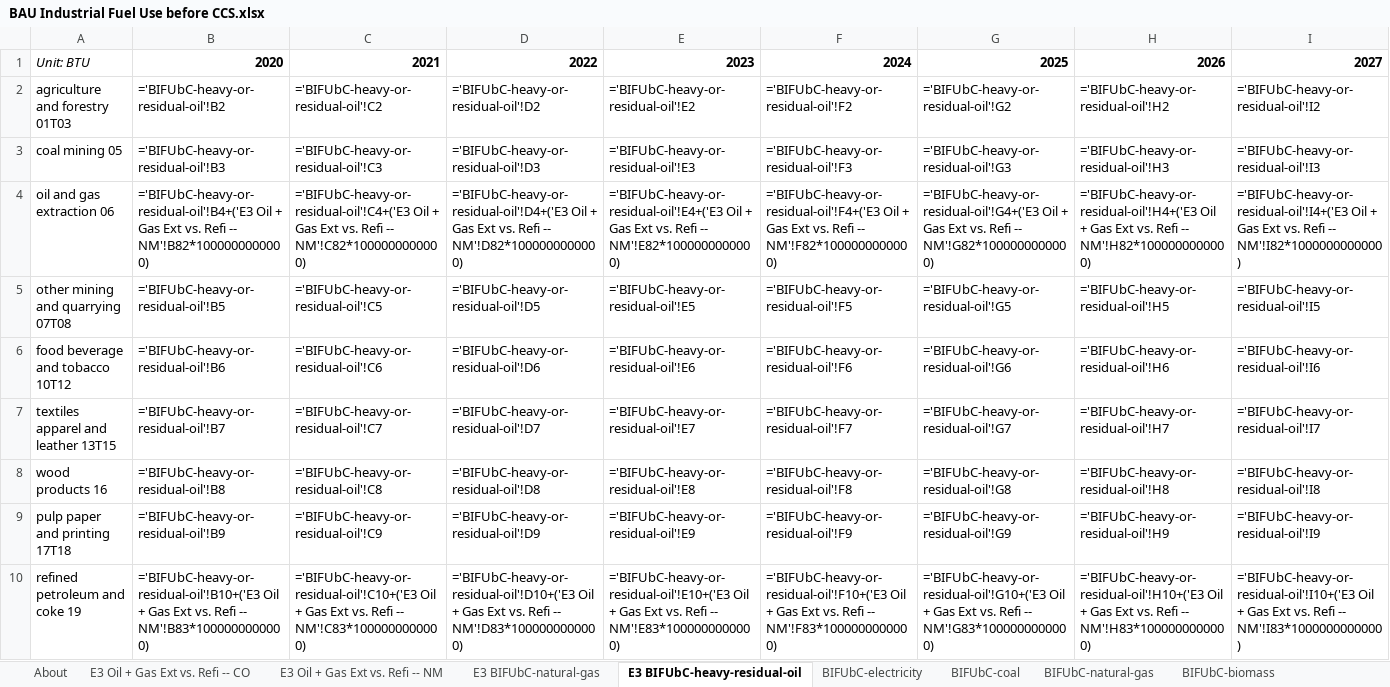
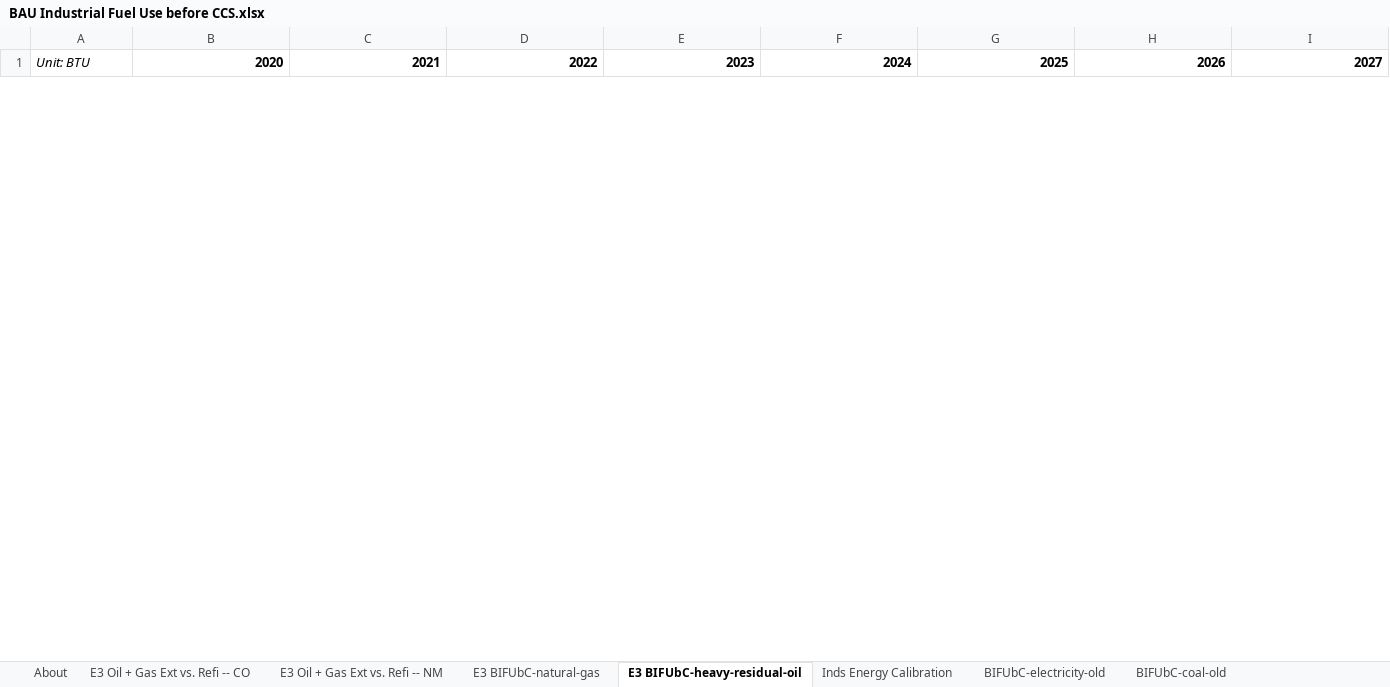
Before and after one commit to EnergyInnovation/eps-colorado, an Excel workbook: InputData/indst/BIFUbC/BAU Industrial Fuel Use before CCS.xlsx, sheet E3 BIFUbC-heavy-residual-oil, drawn as a sheet; only a part is shown; values as stored, in another font and other column widths than the file's, no borders; formulas without a stored value are shown as written; removed rows and columns are numbered as before the commit, all else as after; rows hold the shown columns only; the diff covers the shown part only; the diff names each change by its address in the sheet, - before the commit and + after, or states it on an @@ line.

```diff
--- a/InputData/indst/BIFUbC/BAU Industrial Fuel Use before CCS.xlsx (sheet E3 BIFUbC-heavy-residual-oil)
+++ b/InputData/indst/BIFUbC/BAU Industrial Fuel Use before CCS.xlsx (sheet E3 BIFUbC-heavy-residual-oil)
+sheet tab: Inds Energy Calibration
+sheet tab: BIFUbC-electricity-old
+sheet tab: BIFUbC-coal-old
-row 2: agriculture and forestry 01T03 | ='BIFUbC-heavy-or-residual-oil'!B2 | ='BIFUbC-heavy-or-residual-oil'!C2 | ='BIFUbC-heavy-or-residual-oil'!D2 | ='BIFUbC-heavy-or-residual-oil'!E2 | ='BIFUbC-heavy-or-residual-oil'!F2 | ='BIFUbC-heavy-or-residual-oil'!G2 | ='BIFUbC-heavy-or-residual-oil'!H2 | ='BIFUbC-heavy-or-residual-oil'!I2
-row 3: coal mining 05 | ='BIFUbC-heavy-or-residual-oil'!B3 | ='BIFUbC-heavy-or-residual-oil'!C3 | ='BIFUbC-heavy-or-residual-oil'!D3 | ='BIFUbC-heavy-or-residual-oil'!E3 | ='BIFUbC-heavy-or-residual-oil'!F3 | ='BIFUbC-heavy-or-residual-oil'!G3 | ='BIFUbC-heavy-or-residual-oil'!H3 | ='BIFUbC-heavy-or-residual-oil'!I3
-row 4: oil and gas extraction 06 | ='BIFUbC-heavy-or-residual-oil'!B4+('E3 Oil + Gas Ext vs. Refi -- NM'!B82*1000000000000) | ='BIFUbC-heavy-or-residual-oil'!C4+('E3 Oil + Gas Ext vs. Refi -- NM'!C82*1000000000000) | ='BIFUbC-heavy-or-residual-oil'!D4+('E3 Oil + Gas Ext vs. Refi -- NM'!D82*1000000000000) | ='BIFUbC-heavy-or-residual-oil'!E4+('E3 Oil + Gas Ext vs. Refi -- NM'!E82*1000000000000) | ='BIFUbC-heavy-or-residual-oil'!F4+('E3 Oil + Gas Ext vs. Refi -- NM'!F82*1000000000000) | ='BIFUbC-heavy-or-residual-oil'!G4+('E3 Oil + Gas Ext vs. Refi -- NM'!G82*1000000000000) | ='BIFUbC-heavy-or-residual-oil'!H4+('E3 Oil + Gas Ext vs. Refi -- NM'!H82*1000000000000) | ='BIFUbC-heavy-or-residual-oil'!I4+('E3 Oil + Gas Ext vs. Refi -- NM'!I82*1000000000000)
-row 5: other mining and quarrying 07T08 | ='BIFUbC-heavy-or-residual-oil'!B5 | ='BIFUbC-heavy-or-residual-oil'!C5 | ='BIFUbC-heavy-or-residual-oil'!D5 | ='BIFUbC-heavy-or-residual-oil'!E5 | ='BIFUbC-heavy-or-residual-oil'!F5 | ='BIFUbC-heavy-or-residual-oil'!G5 | ='BIFUbC-heavy-or-residual-oil'!H5 | ='BIFUbC-heavy-or-residual-oil'!I5
-row 6: food beverage and tobacco 10T12 | ='BIFUbC-heavy-or-residual-oil'!B6 | ='BIFUbC-heavy-or-residual-oil'!C6 | ='BIFUbC-heavy-or-residual-oil'!D6 | ='BIFUbC-heavy-or-residual-oil'!E6 | ='BIFUbC-heavy-or-residual-oil'!F6 | ='BIFUbC-heavy-or-residual-oil'!G6 | ='BIFUbC-heavy-or-residual-oil'!H6 | ='BIFUbC-heavy-or-residual-oil'!I6
-row 7: textiles apparel and leather 13T15 | ='BIFUbC-heavy-or-residual-oil'!B7 | ='BIFUbC-heavy-or-residual-oil'!C7 | ='BIFUbC-heavy-or-residual-oil'!D7 | ='BIFUbC-heavy-or-residual-oil'!E7 | ='BIFUbC-heavy-or-residual-oil'!F7 | ='BIFUbC-heavy-or-residual-oil'!G7 | ='BIFUbC-heavy-or-residual-oil'!H7 | ='BIFUbC-heavy-or-residual-oil'!I7
-row 8: wood products 16 | ='BIFUbC-heavy-or-residual-oil'!B8 | ='BIFUbC-heavy-or-residual-oil'!C8 | ='BIFUbC-heavy-or-residual-oil'!D8 | ='BIFUbC-heavy-or-residual-oil'!E8 | ='BIFUbC-heavy-or-residual-oil'!F8 | ='BIFUbC-heavy-or-residual-oil'!G8 | ='BIFUbC-heavy-or-residual-oil'!H8 | ='BIFUbC-heavy-or-residual-oil'!I8
-row 9: pulp paper and printing 17T18 | ='BIFUbC-heavy-or-residual-oil'!B9 | ='BIFUbC-heavy-or-residual-oil'!C9 | ='BIFUbC-heavy-or-residual-oil'!D9 | ='BIFUbC-heavy-or-residual-oil'!E9 | ='BIFUbC-heavy-or-residual-oil'!F9 | ='BIFUbC-heavy-or-residual-oil'!G9 | ='BIFUbC-heavy-or-residual-oil'!H9 | ='BIFUbC-heavy-or-residual-oil'!I9
-row 10: refined petroleum and coke 19 | ='BIFUbC-heavy-or-residual-oil'!B10+('E3 Oil + Gas Ext vs. Refi -- NM'!B83*1000000000000) | ='BIFUbC-heavy-or-residual-oil'!C10+('E3 Oil + Gas Ext vs. Refi -- NM'!C83*1000000000000) | ='BIFUbC-heavy-or-residual-oil'!D10+('E3 Oil + Gas Ext vs. Refi -- NM'!D83*1000000000000) | ='BIFUbC-heavy-or-residual-oil'!E10+('E3 Oil + Gas Ext vs. Refi -- NM'!E83*1000000000000) | ='BIFUbC-heavy-or-residual-oil'!F10+('E3 Oil + Gas Ext vs. Refi -- NM'!F83*1000000000000) | ='BIFUbC-heavy-or-residual-oil'!G10+('E3 Oil + Gas Ext vs. Refi -- NM'!G83*1000000000000) | ='BIFUbC-heavy-or-residual-oil'!H10+('E3 Oil + Gas Ext vs. Refi -- NM'!H83*1000000000000) | ='BIFUbC-heavy-or-residual-oil'!I10+('E3 Oil + Gas Ext vs. Refi -- NM'!I83*1000000000000)
```
Also changed, not shown: 25 added rows and 16 removed rows elsewhere in this sheet, sheet E3 BIFUbC-natural-gas, sheet E3 Oil + Gas Ext vs. Refi -- CO, sheet BIFUbC-heat, sheet BIFUbC-hydrogen, sheet BIFUbC-natural-gas, sheet BIFUbC-electricity, 2 more sheets, other sheet tabs, formulas that keep their value, 5 other files.
